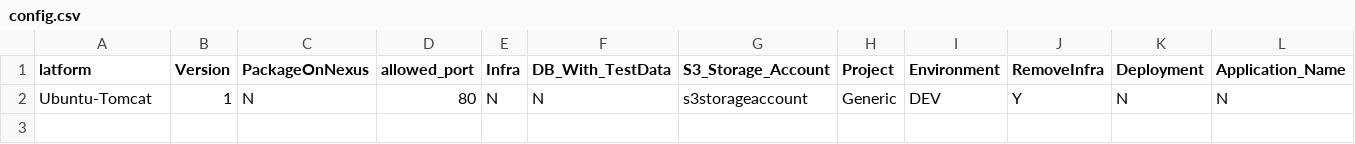
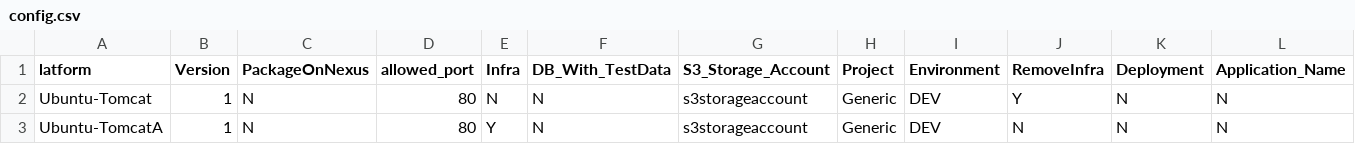
Before and after one commit to sidtanu/iaac-aws, a CSV file: config.csv, drawn as a sheet; the diff names each change by its address in the sheet, - before the commit and + after, or states it on an @@ line.

Commit message:
Update config.csv

```diff
--- a/config.csv
+++ b/config.csv
+row 3: Ubuntu-TomcatA | 1 | N | 80 | Y | N | s3storageaccount | Generic | DEV | N | N | N
```
